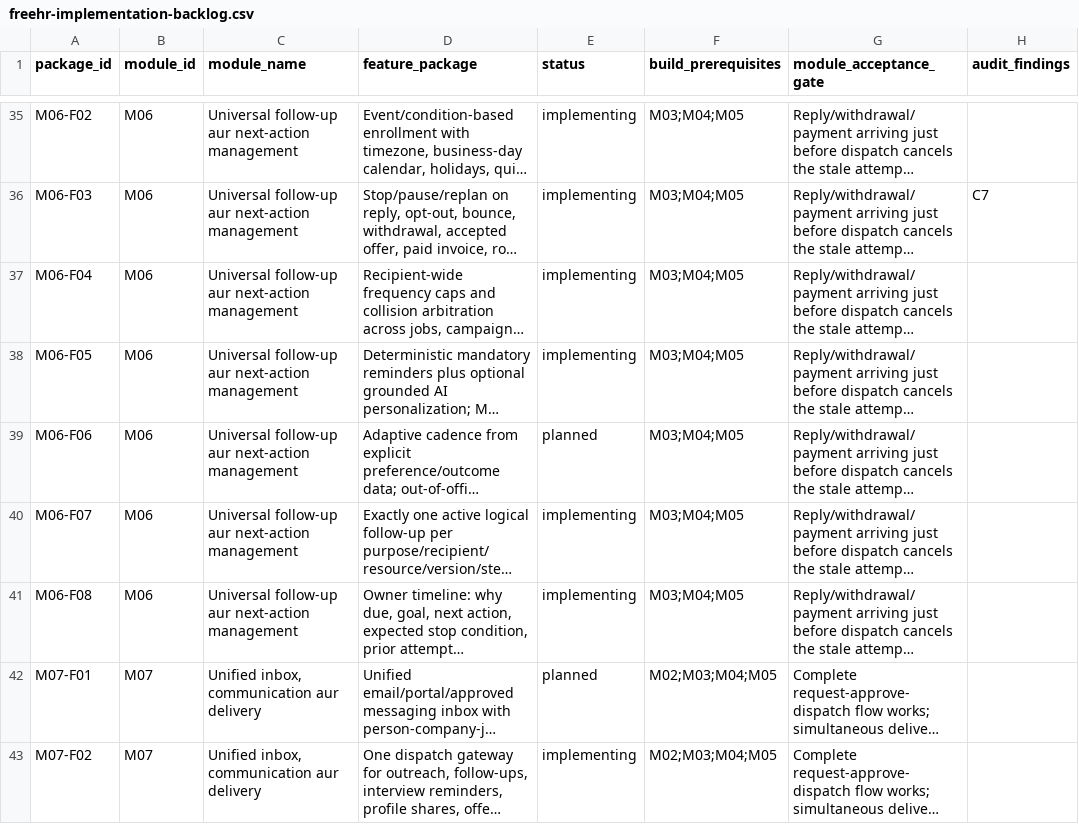
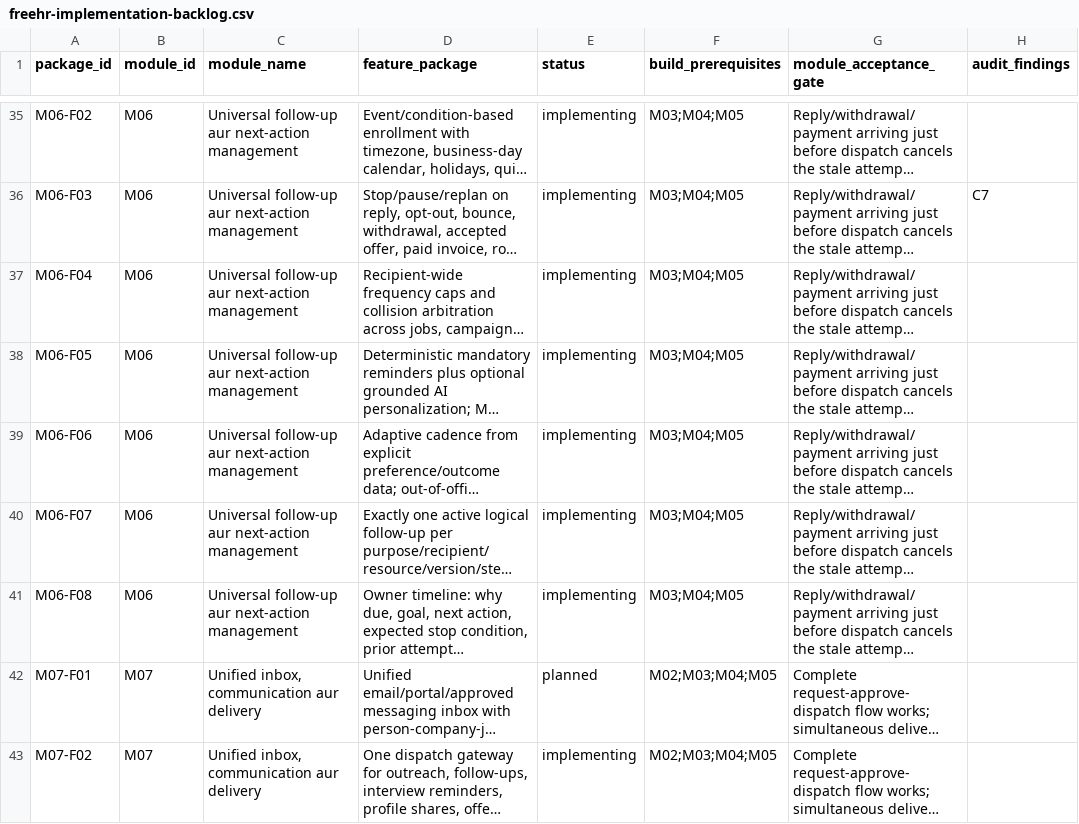
Before and after one commit to sahilk267/freehr-overseas, a CSV file: docs/freehr-implementation-backlog.csv, drawn as a sheet; only a part is shown, gaps mark what is left out; long unchanged cells end in …; the diff names each change by its address in the sheet, - before the commit and + after, or states it on an @@ line.

```diff
--- a/docs/freehr-implementation-backlog.csv
+++ b/docs/freehr-implementation-backlog.csv
-E39 (status): planned
+E39 (status): implementing
```
Also changed, not shown: docs/PHASE_IMPLEMENTATION_TRACKER.csv, docs/REMAINING_IMPLEMENTATION_REGISTER.csv, 20 other files.
